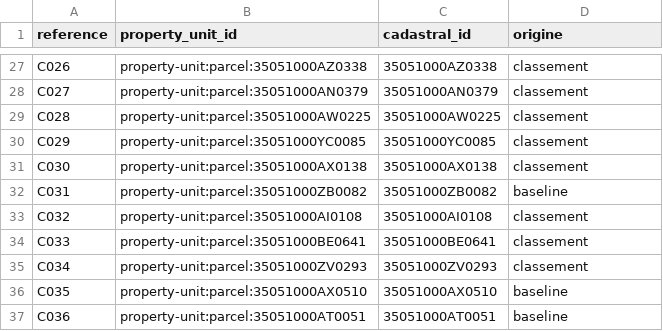
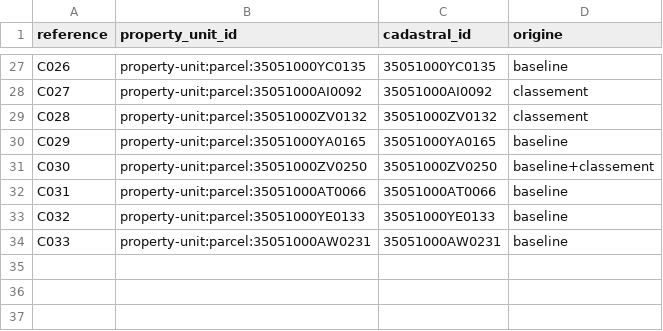
Before and after one commit to bacm/immo-opportunities, a CSV file: docs/data/exploratory-candidates/35051/correspondance.csv, drawn as a sheet; only a part is shown, gaps mark what is left out; the diff covers the shown part only; the diff names each change by its address in the sheet, - before the commit and + after, or states it on an @@ line.

```diff
--- a/docs/data/exploratory-candidates/35051/correspondance.csv
+++ b/docs/data/exploratory-candidates/35051/correspondance.csv
-B27 (property_unit_id): property-unit:parcel:35051000AZ0338
+B27 (property_unit_id): property-unit:parcel:35051000YC0135
-C27 (cadastral_id): 35051000AZ0338
+C27 (cadastral_id): 35051000YC0135
-D27 (origine): classement
+D27 (origine): baseline
-B28 (property_unit_id): property-unit:parcel:35051000AN0379
+B28 (property_unit_id): property-unit:parcel:35051000AI0092
-C28 (cadastral_id): 35051000AN0379
+C28 (cadastral_id): 35051000AI0092
-B29 (property_unit_id): property-unit:parcel:35051000AW0225
+B29 (property_unit_id): property-unit:parcel:35051000ZV0132
-C29 (cadastral_id): 35051000AW0225
+C29 (cadastral_id): 35051000ZV0132
-B30 (property_unit_id): property-unit:parcel:35051000YC0085
+B30 (property_unit_id): property-unit:parcel:35051000YA0165
-C30 (cadastral_id): 35051000YC0085
+C30 (cadastral_id): 35051000YA0165
-D30 (origine): classement
+D30 (origine): baseline
-B31 (property_unit_id): property-unit:parcel:35051000AX0138
+B31 (property_unit_id): property-unit:parcel:35051000ZV0250
-C31 (cadastral_id): 35051000AX0138
+C31 (cadastral_id): 35051000ZV0250
-D31 (origine): classement
+D31 (origine): baseline+classement
-B32 (property_unit_id): property-unit:parcel:35051000ZB0082
+B32 (property_unit_id): property-unit:parcel:35051000AT0066
-C32 (cadastral_id): 35051000ZB0082
+C32 (cadastral_id): 35051000AT0066
-B33 (property_unit_id): property-unit:parcel:35051000AI0108
+B33 (property_unit_id): property-unit:parcel:35051000YE0133
-C33 (cadastral_id): 35051000AI0108
+C33 (cadastral_id): 35051000YE0133
-D33:D34 (origine): classement
+D33:D34 (origine): baseline
-B34 (property_unit_id): property-unit:parcel:35051000BE0641
+B34 (property_unit_id): property-unit:parcel:35051000AW0231
-C34 (cadastral_id): 35051000BE0641
+C34 (cadastral_id): 35051000AW0231
-row 35: C034 | property-unit:parcel:35051000ZV0293 | 35051000ZV0293 | classement
-row 36: C035 | property-unit:parcel:35051000AX0510 | 35051000AX0510 | baseline
-row 37: C036 | property-unit:parcel:35051000AT0051 | 35051000AT0051 | baseline
```
Also changed, not shown: 65 edited cells elsewhere in this file, docs/data/exploratory-candidates/35051/liste-aveugle.csv, 5 other files.
